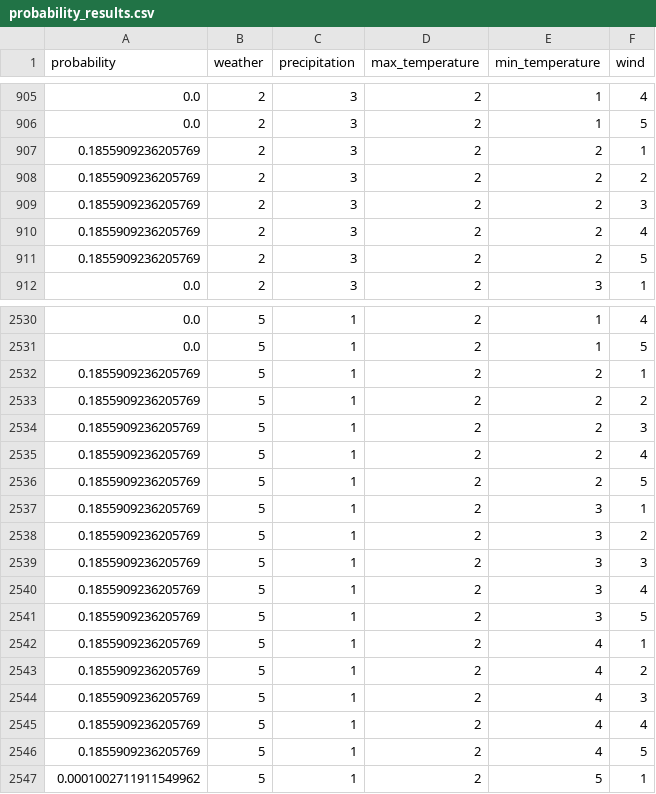
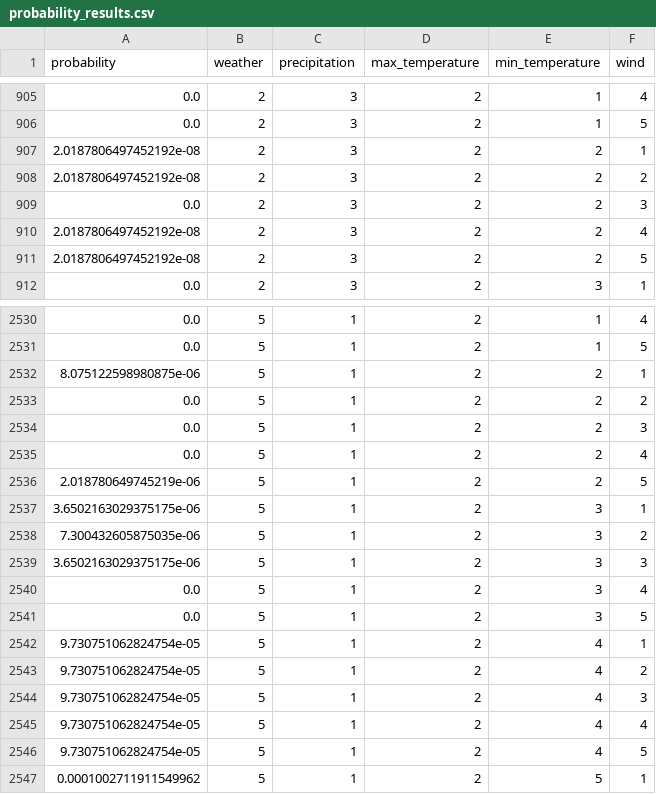
Before and after one commit to rajesh-adk-137/BayesianNetwork-AI_PROJECT, a CSV file: testing/probability_results.csv, drawn as a sheet; only a part is shown, gaps mark what is left out; the diff covers the shown part only.

```diff
--- a/testing/probability_results.csv
+++ b/testing/probability_results.csv
@@ -906,7 +906,7 @@ probability,weather,precipitation,max_temperature,min_temperature,wind
 0.0,2,3,2,1,5
-0.1855909236205769,2,3,2,2,1
-0.1855909236205769,2,3,2,2,2
-0.1855909236205769,2,3,2,2,3
-0.1855909236205769,2,3,2,2,4
-0.1855909236205769,2,3,2,2,5
+2.0187806497452192e-08,2,3,2,2,1
+2.0187806497452192e-08,2,3,2,2,2
+0.0,2,3,2,2,3
+2.0187806497452192e-08,2,3,2,2,4
+2.0187806497452192e-08,2,3,2,2,5
 0.0,2,3,2,3,1
@@ -2531,17 +2531,17 @@ probability,weather,precipitation,max_temperature,min_temperature,wind
 0.0,5,1,2,1,5
-0.1855909236205769,5,1,2,2,1
-0.1855909236205769,5,1,2,2,2
-0.1855909236205769,5,1,2,2,3
-0.1855909236205769,5,1,2,2,4
-0.1855909236205769,5,1,2,2,5
-0.1855909236205769,5,1,2,3,1
-0.1855909236205769,5,1,2,3,2
-0.1855909236205769,5,1,2,3,3
-0.1855909236205769,5,1,2,3,4
-0.1855909236205769,5,1,2,3,5
-0.1855909236205769,5,1,2,4,1
-0.1855909236205769,5,1,2,4,2
-0.1855909236205769,5,1,2,4,3
-0.1855909236205769,5,1,2,4,4
-0.1855909236205769,5,1,2,4,5
+8.075122598980875e-06,5,1,2,2,1
+0.0,5,1,2,2,2
+0.0,5,1,2,2,3
+0.0,5,1,2,2,4
+2.018780649745219e-06,5,1,2,2,5
+3.6502163029375175e-06,5,1,2,3,1
+7.300432605875035e-06,5,1,2,3,2
+3.6502163029375175e-06,5,1,2,3,3
+0.0,5,1,2,3,4
+0.0,5,1,2,3,5
+9.730751062824754e-05,5,1,2,4,1
+9.730751062824754e-05,5,1,2,4,2
+9.730751062824754e-05,5,1,2,4,3
+9.730751062824754e-05,5,1,2,4,4
+9.730751062824754e-05,5,1,2,4,5
 0.0001002711911549962,5,1,2,5,1
```
Also changed, not shown: 75 edited cells elsewhere in this file, 1 other file.
